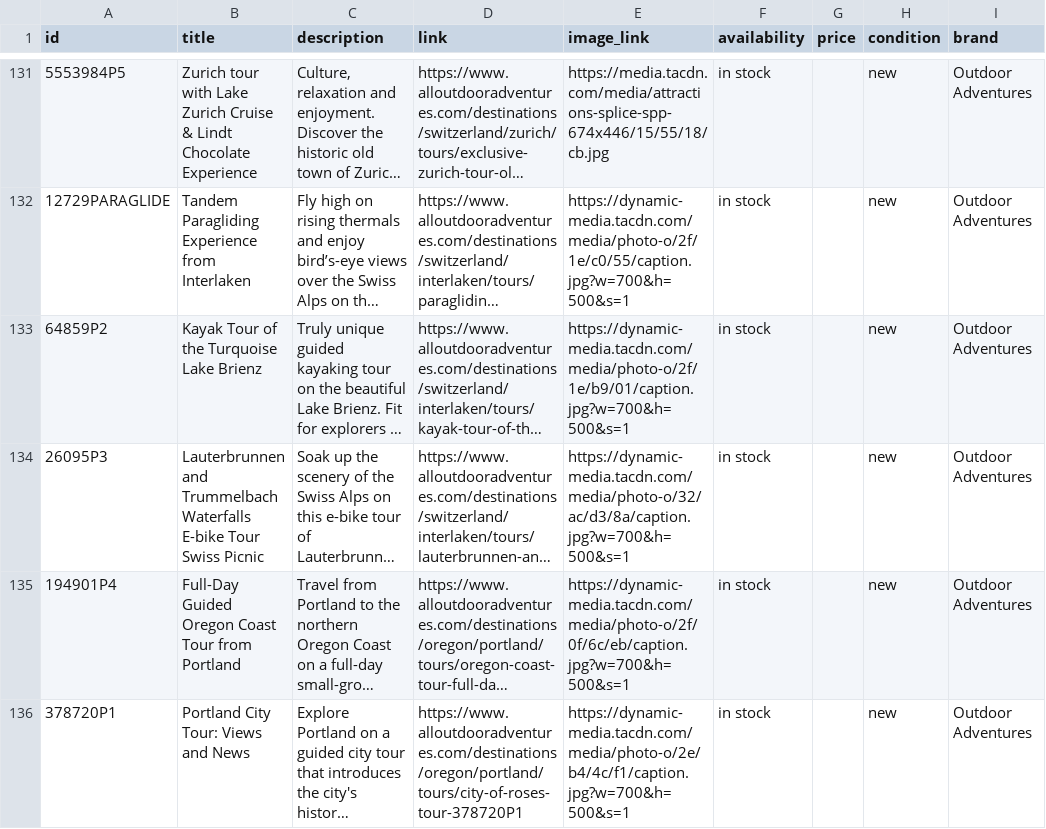
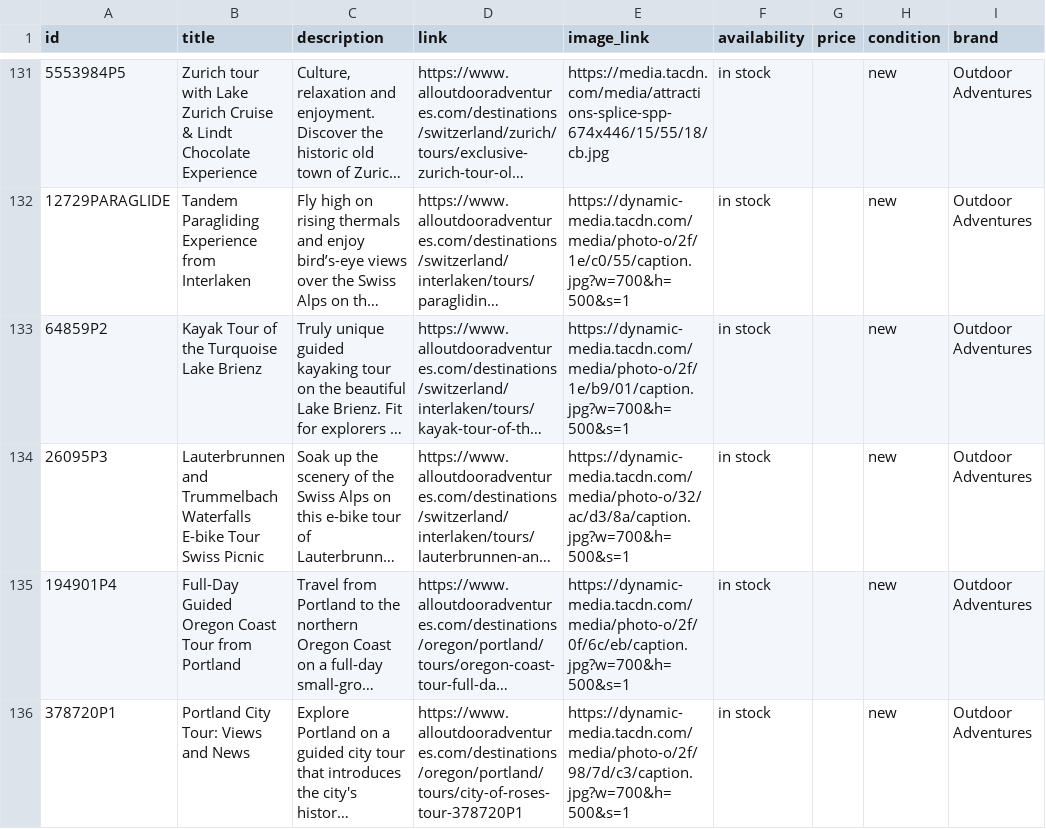
Before and after one commit to JoshuaTreeTours/alloutdooradventures2, a CSV file: data/merchantFeed.csv, drawn as a sheet; only a part is shown, gaps mark what is left out; long unchanged cells end in …; the diff names each change by its address in the sheet, - before the commit and + after, or states it on an @@ line.

Commit message:
Update Engine6 product data for tour 378720P1 with corrected image URL and enhance related validation fixtures.

```diff
--- a/data/merchantFeed.csv
+++ b/data/merchantFeed.csv
-E136 (image_link): https://dynamic-media.tacdn.com/media/photo-o/2e/b4/4c/f1/caption.jpg?w=700&h=500&s=1
+E136 (image_link): https://dynamic-media.tacdn.com/media/photo-o/2f/98/7d/c3/caption.jpg?w=700&h=500&s=1
```
